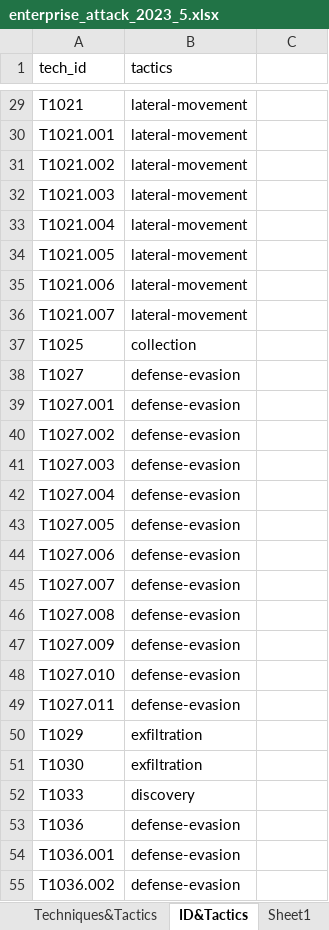
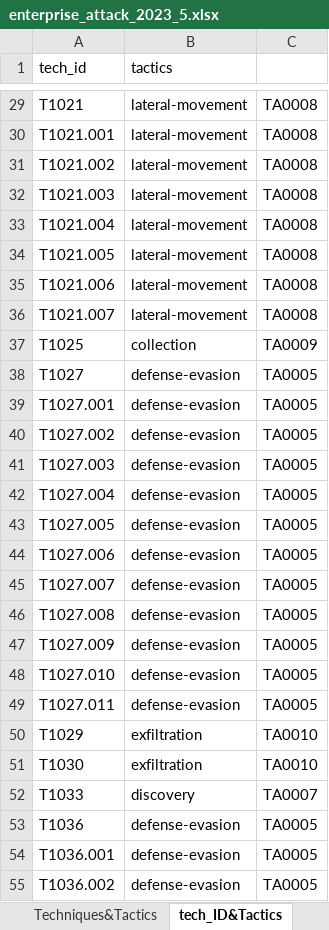
Before and after one commit to Daniel-Why/ATTCK_Learning, an Excel workbook: assets/attck_database/v13/enterprise_attck/enterprise_attack_2023_5.xlsx, sheet tech_ID&Tactics, drawn as a sheet; only a part is shown, gaps mark what is left out; values as stored, in another font and other column widths than the file's, no borders; the diff covers the shown part only; the diff names each change by its address in the sheet, - before the commit and + after, or states it on an @@ line.

```diff
--- a/assets/attck_database/v13/enterprise_attck/enterprise_attack_2023_5.xlsx (sheet tech_ID&Tactics)
+++ b/assets/attck_database/v13/enterprise_attck/enterprise_attack_2023_5.xlsx (sheet tech_ID&Tactics)
-sheet tab: ID&Tactics
+sheet tab: tech_ID&Tactics
-C29:C36: (empty)
+C29:C36: TA0008
-C37: (empty)
+C37: TA0009
-C38:C49: (empty)
+C38:C49: TA0005
-C50:C51: (empty)
+C50:C51: TA0010
-C52: (empty)
+C52: TA0007
-C53:C55: (empty)
+C53:C55: TA0005
```
Also changed, not shown: 758 edited cells elsewhere in this sheet, sheet Tactics, sheet Techniques&Tactics, other sheet tabs, formulas that keep their value, 2 other files.
